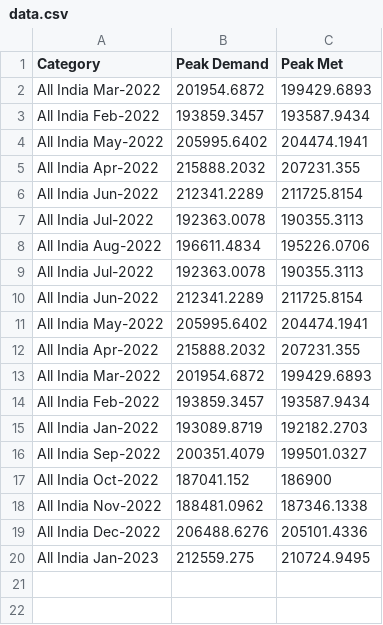
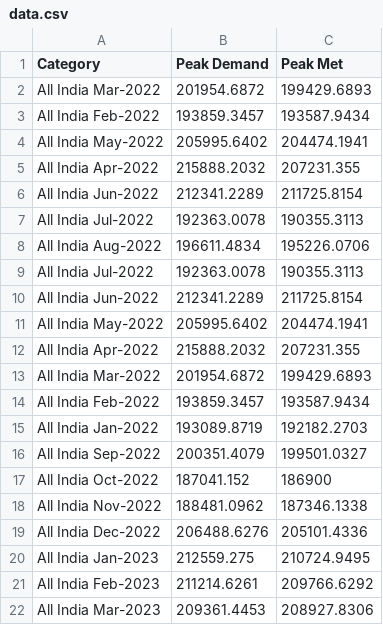
Before and after one commit to falcaozane/PBL-Technical-Paper, a CSV file: data.csv, drawn as a sheet; the diff names each change by its address in the sheet, - before the commit and + after, or states it on an @@ line.

Commit message:
updated data.csv

```diff
--- a/data.csv
+++ b/data.csv
+row 21: All India Feb-2023 | 211214.6261 | 209766.6292
+row 22: All India Mar-2023 | 209361.4453 | 208927.8306
```
